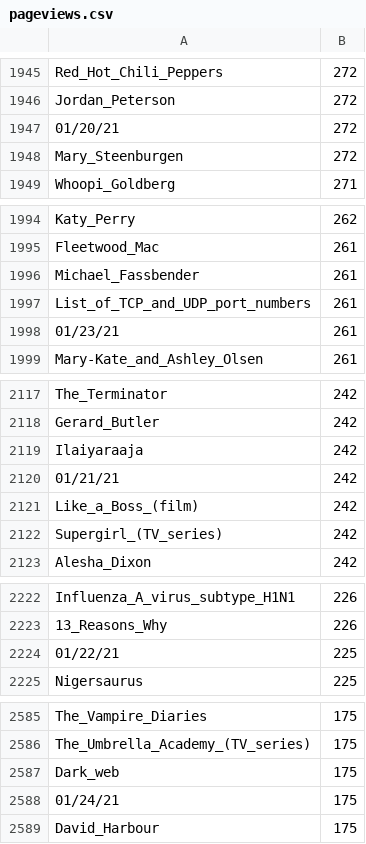
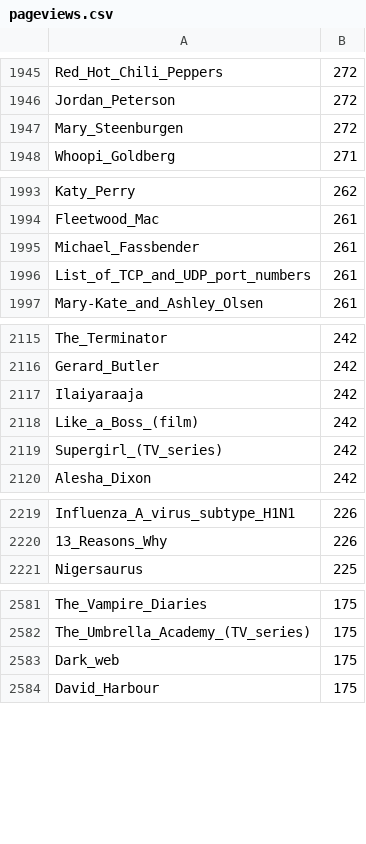
Before and after one commit to coffinated/5700-project5, a CSV file: pageviews.csv, drawn as a sheet; only a part is shown, gaps mark what is left out; the diff covers the shown part only; the diff names each change by its address in the sheet, - before the commit and + after, or states it on an @@ line.

```diff
--- a/pageviews.csv
+++ b/pageviews.csv
-row 1947: 01/20/21 | 272
-row 1998: 01/23/21 | 261
-row 2120: 01/21/21 | 242
-row 2224: 01/22/21 | 225
-row 2588: 01/24/21 | 175
```
Also changed, not shown: 4 removed rows and 8 edited cells elsewhere in this file, 2 other files.
